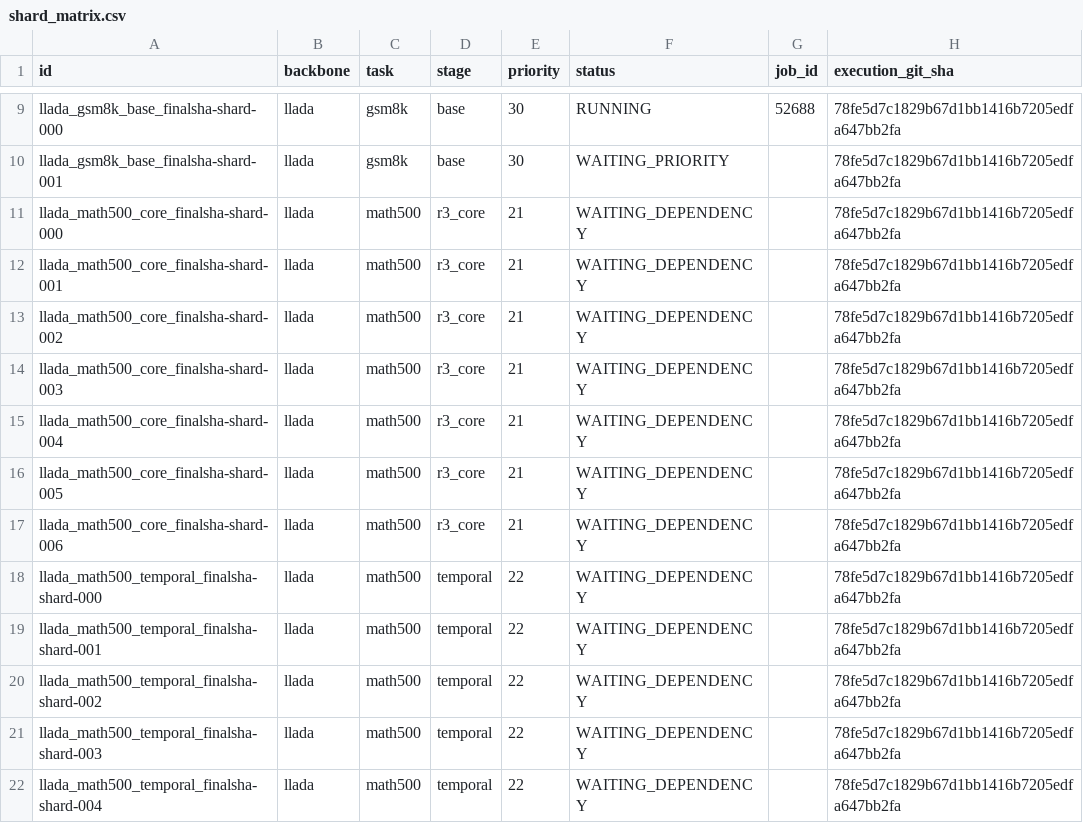
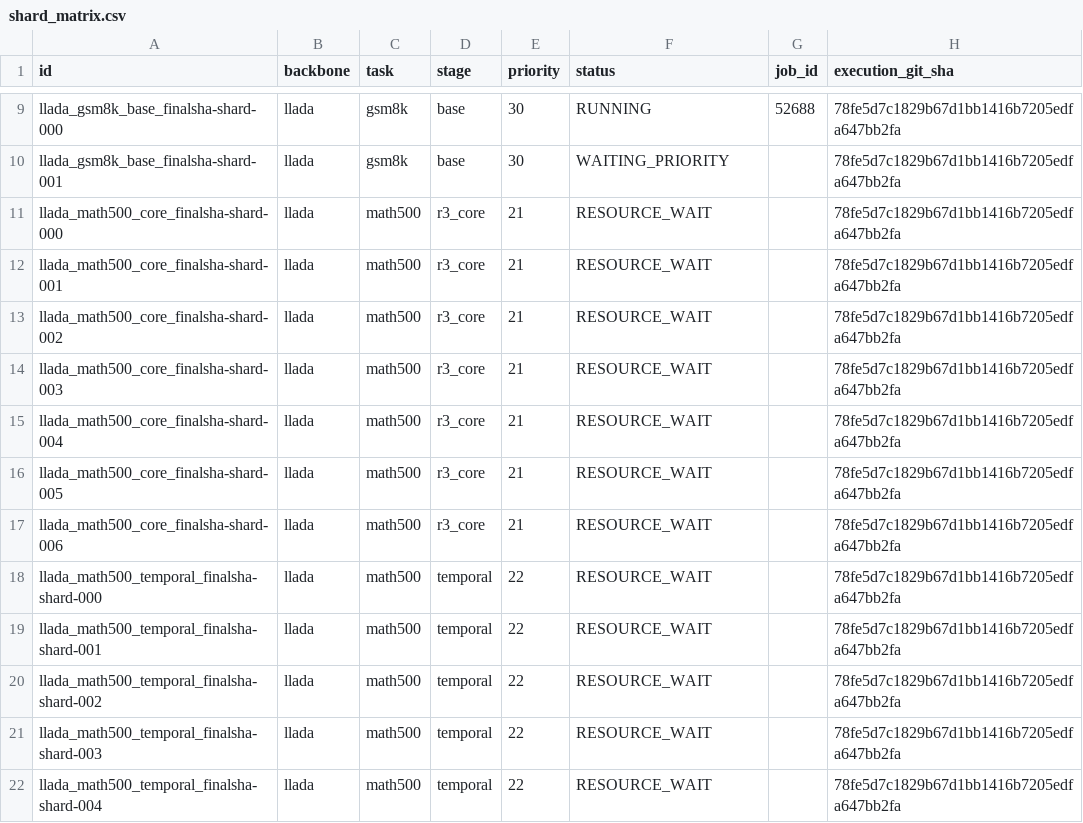
Before and after one commit to imaimonkey/repairable-state-discovery, a CSV file: status/v2r/shard_matrix.csv, drawn as a sheet; only a part is shown, gaps mark what is left out.

Commit message:
Update reference-primary gate and resource status

```diff
--- a/status/v2r/shard_matrix.csv
+++ b/status/v2r/shard_matrix.csv
@@ -10,13 +10,13 @@ llada_gsm8k_base_finalsha-shard-000,llada,gsm8k,base,30,RUNNING,52688,78fe5d7c18
 llada_gsm8k_base_finalsha-shard-001,llada,gsm8k,base,30,WAITING_PRIORITY,,78fe5d7c1829b67d1bb1416b7205edfa647bb2fa
-llada_math500_core_finalsha-shard-000,llada,math500,r3_core,21,WAITING_DEPENDENCY,,78fe5d7c1829b67d1bb1416b7205edfa647bb2fa
-llada_math500_core_finalsha-shard-001,llada,math500,r3_core,21,WAITING_DEPENDENCY,,78fe5d7c1829b67d1bb1416b7205edfa647bb2fa
-llada_math500_core_finalsha-shard-002,llada,math500,r3_core,21,WAITING_DEPENDENCY,,78fe5d7c1829b67d1bb1416b7205edfa647bb2fa
-llada_math500_core_finalsha-shard-003,llada,math500,r3_core,21,WAITING_DEPENDENCY,,78fe5d7c1829b67d1bb1416b7205edfa647bb2fa
-llada_math500_core_finalsha-shard-004,llada,math500,r3_core,21,WAITING_DEPENDENCY,,78fe5d7c1829b67d1bb1416b7205edfa647bb2fa
-llada_math500_core_finalsha-shard-005,llada,math500,r3_core,21,WAITING_DEPENDENCY,,78fe5d7c1829b67d1bb1416b7205edfa647bb2fa
-llada_math500_core_finalsha-shard-006,llada,math500,r3_core,21,WAITING_DEPENDENCY,,78fe5d7c1829b67d1bb1416b7205edfa647bb2fa
-llada_math500_temporal_finalsha-shard-000,llada,math500,temporal,22,WAITING_DEPENDENCY,,78fe5d7c1829b67d1bb1416b7205edfa647bb2fa
-llada_math500_temporal_finalsha-shard-001,llada,math500,temporal,22,WAITING_DEPENDENCY,,78fe5d7c1829b67d1bb1416b7205edfa647bb2fa
-llada_math500_temporal_finalsha-shard-002,llada,math500,temporal,22,WAITING_DEPENDENCY,,78fe5d7c1829b67d1bb1416b7205edfa647bb2fa
-llada_math500_temporal_finalsha-shard-003,llada,math500,temporal,22,WAITING_DEPENDENCY,,78fe5d7c1829b67d1bb1416b7205edfa647bb2fa
-llada_math500_temporal_finalsha-shard-004,llada,math500,temporal,22,WAITING_DEPENDENCY,,78fe5d7c1829b67d1bb1416b7205edfa647bb2fa
+llada_math500_core_finalsha-shard-000,llada,math500,r3_core,21,RESOURCE_WAIT,,78fe5d7c1829b67d1bb1416b7205edfa647bb2fa
+llada_math500_core_finalsha-shard-001,llada,math500,r3_core,21,RESOURCE_WAIT,,78fe5d7c1829b67d1bb1416b7205edfa647bb2fa
+llada_math500_core_finalsha-shard-002,llada,math500,r3_core,21,RESOURCE_WAIT,,78fe5d7c1829b67d1bb1416b7205edfa647bb2fa
+llada_math500_core_finalsha-shard-003,llada,math500,r3_core,21,RESOURCE_WAIT,,78fe5d7c1829b67d1bb1416b7205edfa647bb2fa
+llada_math500_core_finalsha-shard-004,llada,math500,r3_core,21,RESOURCE_WAIT,,78fe5d7c1829b67d1bb1416b7205edfa647bb2fa
+llada_math500_core_finalsha-shard-005,llada,math500,r3_core,21,RESOURCE_WAIT,,78fe5d7c1829b67d1bb1416b7205edfa647bb2fa
+llada_math500_core_finalsha-shard-006,llada,math500,r3_core,21,RESOURCE_WAIT,,78fe5d7c1829b67d1bb1416b7205edfa647bb2fa
+llada_math500_temporal_finalsha-shard-000,llada,math500,temporal,22,RESOURCE_WAIT,,78fe5d7c1829b67d1bb1416b7205edfa647bb2fa
+llada_math500_temporal_finalsha-shard-001,llada,math500,temporal,22,RESOURCE_WAIT,,78fe5d7c1829b67d1bb1416b7205edfa647bb2fa
+llada_math500_temporal_finalsha-shard-002,llada,math500,temporal,22,RESOURCE_WAIT,,78fe5d7c1829b67d1bb1416b7205edfa647bb2fa
+llada_math500_temporal_finalsha-shard-003,llada,math500,temporal,22,RESOURCE_WAIT,,78fe5d7c1829b67d1bb1416b7205edfa647bb2fa
+llada_math500_temporal_finalsha-shard-004,llada,math500,temporal,22,RESOURCE_WAIT,,78fe5d7c1829b67d1bb1416b7205edfa647bb2fa
```
Also changed, not shown: 17 other files.
